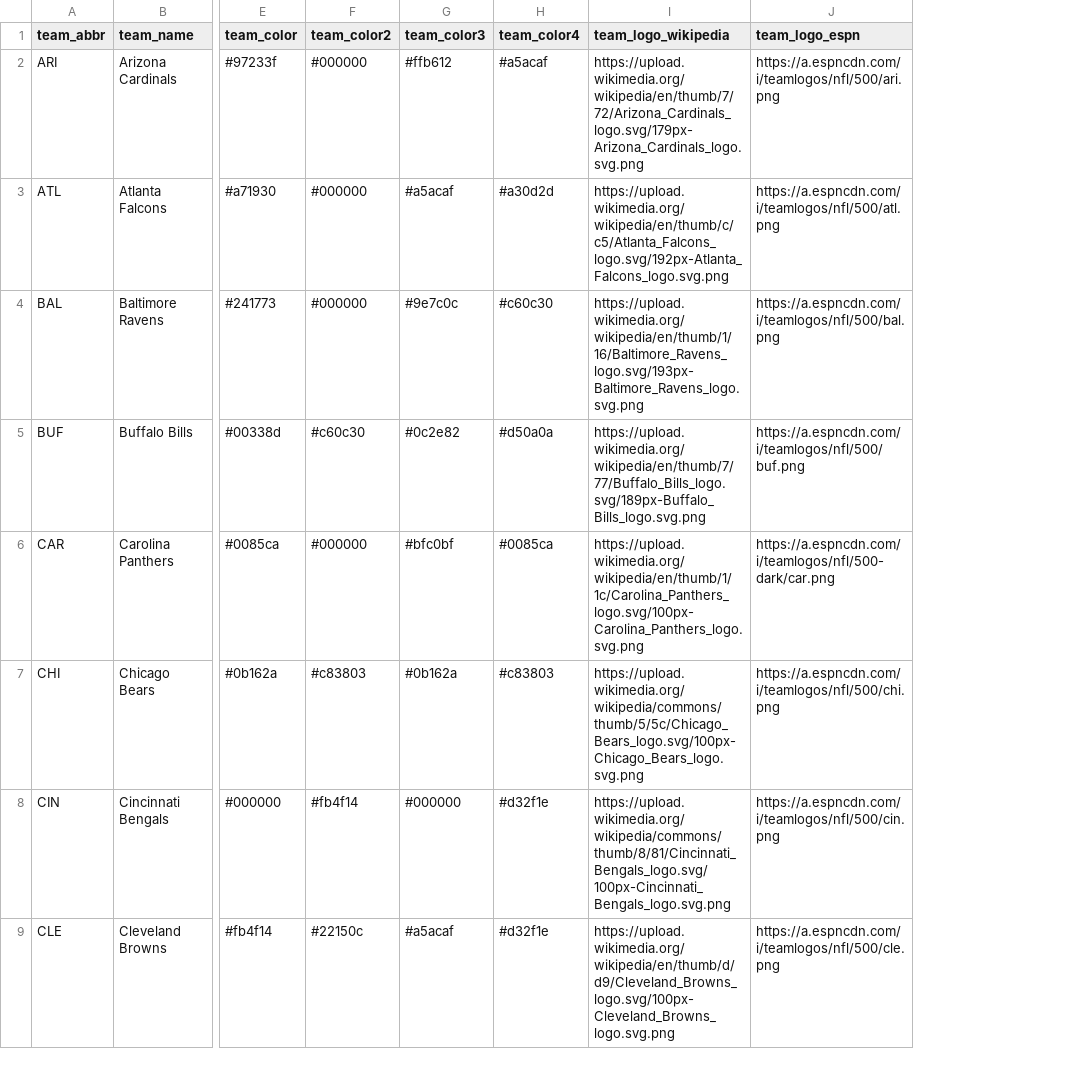
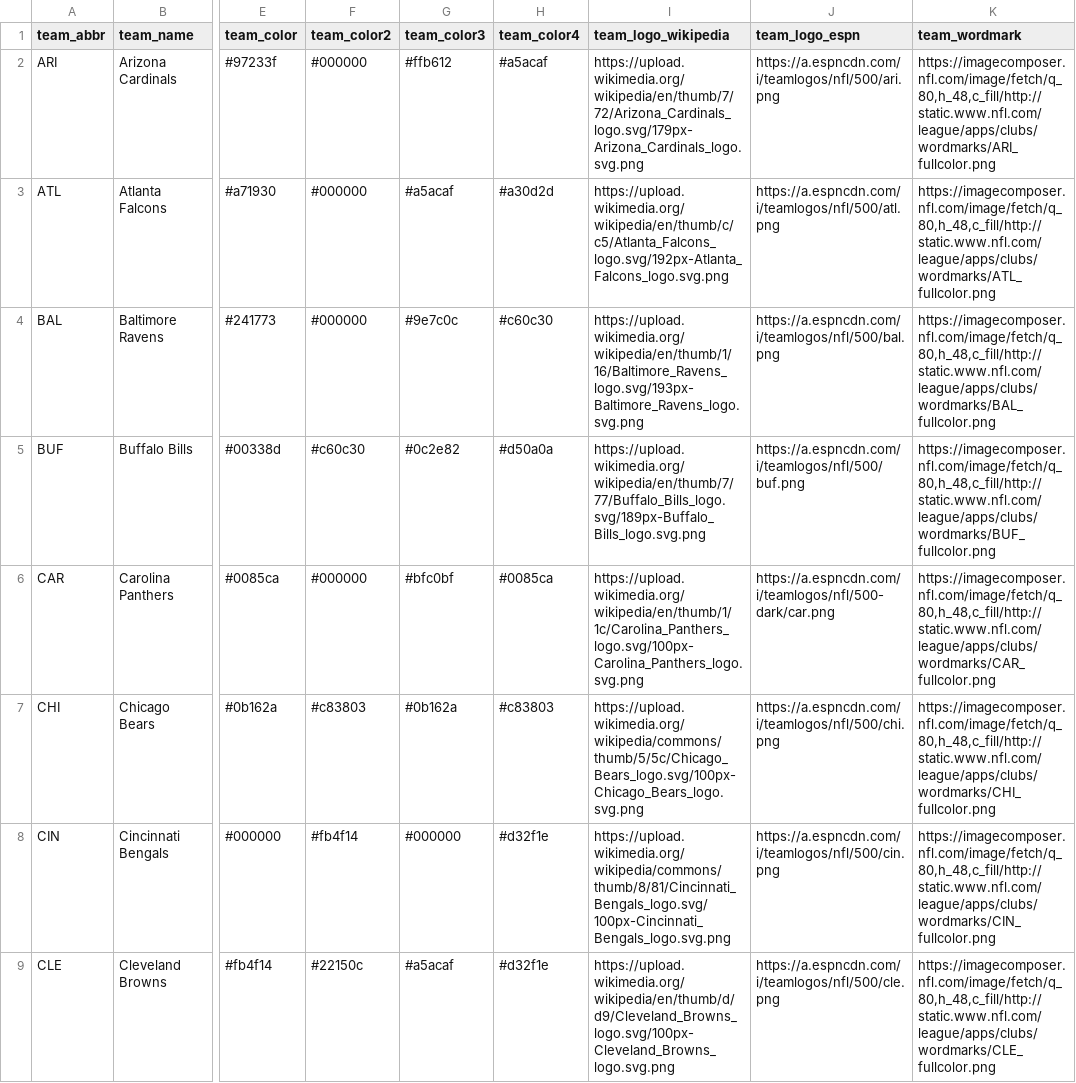
Before and after one commit to nflverse/nflverse-pbp, a CSV file: teams_colors_logos.csv, drawn as a sheet; only a part is shown, gaps mark what is left out; the diff names each change by its address in the sheet, - before the commit and + after, or states it on an @@ line.

Commit message:
Add wordmarks

```diff
--- a/teams_colors_logos.csv
+++ b/teams_colors_logos.csv
+column K (team_wordmark), rows 2-9: https://imagecomposer.nfl.com/image/fetch/q_80,h_48,c_fill/http://static.www.nfl.com/league/apps/clubs/wordmarks/ARI_fullcolor.png | https://imagecomposer.nfl.com/image/fetch/q_80,h_48,c_fill/http://static.www.nfl.com/league/apps/clubs/wordmarks/ATL_fullcolor.png | https://imagecomposer.nfl.com/image/fetch/q_80,h_48,c_fill/http://static.www.nfl.com/league/apps/clubs/wordmarks/BAL_fullcolor.png | https://imagecomposer.nfl.com/image/fetch/q_80,h_48,c_fill/http://static.www.nfl.com/league/apps/clubs/wordmarks/BUF_fullcolor.png | https://imagecomposer.nfl.com/image/fetch/q_80,h_48,c_fill/http://static.www.nfl.com/league/apps/clubs/wordmarks/CAR_fullcolor.png | https://imagecomposer.nfl.com/image/fetch/q_80,h_48,c_fill/http://static.www.nfl.com/league/apps/clubs/wordmarks/CHI_fullcolor.png | https://imagecomposer.nfl.com/image/fetch/q_80,h_48,c_fill/http://static.www.nfl.com/league/apps/clubs/wordmarks/CIN_fullcolor.png | https://imagecomposer.nfl.com/image/fetch/q_80,h_48,c_fill/http://static.www.nfl.com/league/apps/clubs/wordmarks/CLE_fullcolor.png
```
